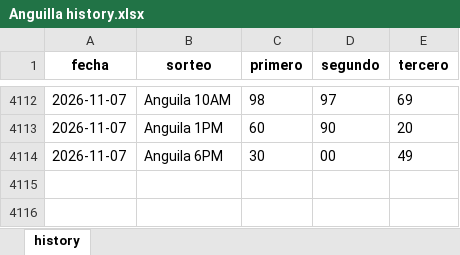
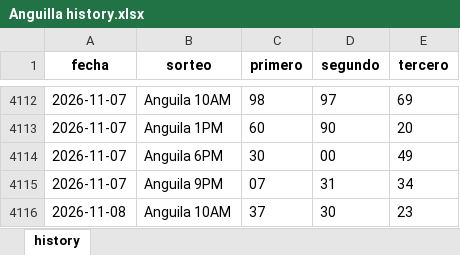
Before and after one commit to carbosota1/LotMix, an Excel workbook: data/histories/Anguilla history.xlsx, sheet history, drawn as a sheet; only a part is shown, gaps mark what is left out; values as stored, in another font and other column widths than the file's, no borders; the diff names each change by its address in the sheet, - before the commit and + after, or states it on an @@ line.

Commit message:
Auto update histories + intraday analysis

```diff
--- a/data/histories/Anguilla history.xlsx (sheet history)
+++ b/data/histories/Anguilla history.xlsx (sheet history)
+row 4115: 2026-11-07 | Anguila 9PM | 07 | 31 | 34
+row 4116: 2026-11-08 | Anguila 10AM | 37 | 30 | 23
```
Also changed, not shown: data/histories/La nacional history.xlsx, 5 other files.
